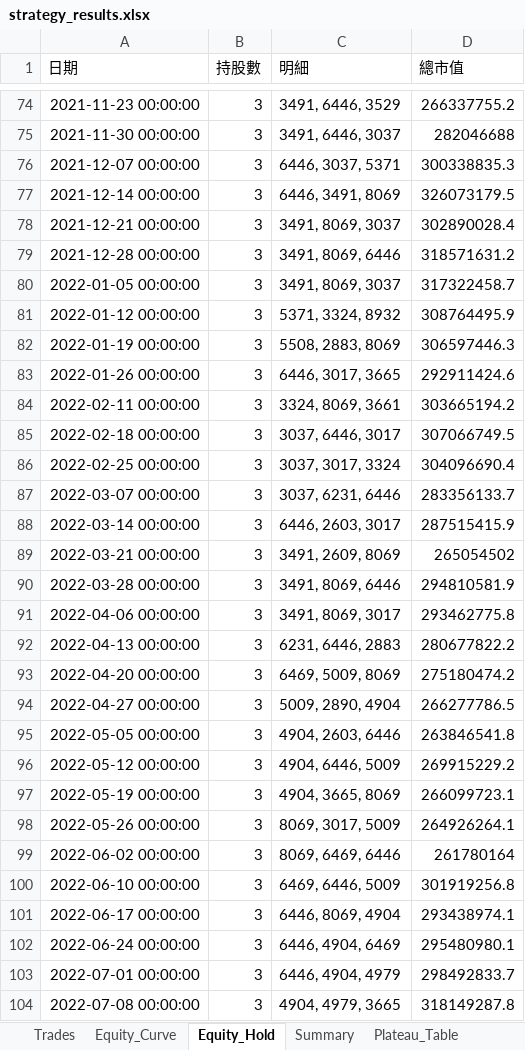
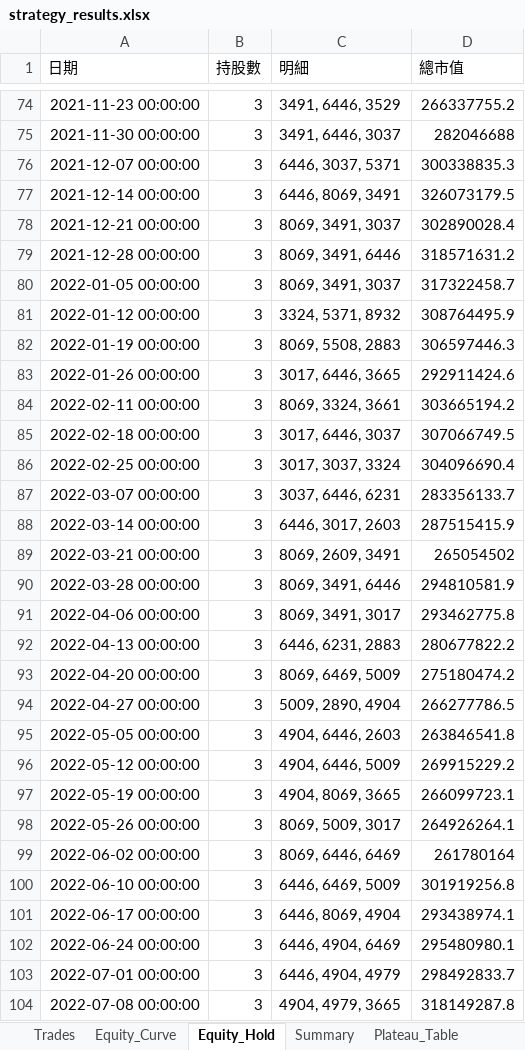
Before and after one commit to katherineliu-lgtm/jules, an Excel workbook: strategy_results.xlsx, sheet Equity_Hold, drawn as a sheet; only a part is shown, gaps mark what is left out; values as stored, in another font and other column widths than the file's, no borders; the diff covers the shown part only; the diff names each change by its address in the sheet, - before the commit and + after, or states it on an @@ line.

```diff
--- a/strategy_results.xlsx (sheet Equity_Hold)
+++ b/strategy_results.xlsx (sheet Equity_Hold)
-C77 (明細): 6446, 3491, 8069
+C77 (明細): 6446, 8069, 3491
-C78 (明細): 3491, 8069, 3037
+C78 (明細): 8069, 3491, 3037
-C79 (明細): 3491, 8069, 6446
+C79 (明細): 8069, 3491, 6446
-C80 (明細): 3491, 8069, 3037
+C80 (明細): 8069, 3491, 3037
-C81 (明細): 5371, 3324, 8932
+C81 (明細): 3324, 5371, 8932
-C82 (明細): 5508, 2883, 8069
+C82 (明細): 8069, 5508, 2883
-C83 (明細): 6446, 3017, 3665
+C83 (明細): 3017, 6446, 3665
-C84 (明細): 3324, 8069, 3661
+C84 (明細): 8069, 3324, 3661
-C85 (明細): 3037, 6446, 3017
+C85 (明細): 3017, 6446, 3037
-C86 (明細): 3037, 3017, 3324
+C86 (明細): 3017, 3037, 3324
-C87 (明細): 3037, 6231, 6446
+C87 (明細): 3037, 6446, 6231
-C88 (明細): 6446, 2603, 3017
+C88 (明細): 6446, 3017, 2603
-C89 (明細): 3491, 2609, 8069
+C89 (明細): 8069, 2609, 3491
-C90 (明細): 3491, 8069, 6446
+C90 (明細): 8069, 3491, 6446
-C91 (明細): 3491, 8069, 3017
+C91 (明細): 8069, 3491, 3017
-C92 (明細): 6231, 6446, 2883
+C92 (明細): 6446, 6231, 2883
-C93 (明細): 6469, 5009, 8069
+C93 (明細): 8069, 6469, 5009
-C95 (明細): 4904, 2603, 6446
+C95 (明細): 4904, 6446, 2603
-C97 (明細): 4904, 3665, 8069
+C97 (明細): 4904, 8069, 3665
-C98 (明細): 8069, 3017, 5009
+C98 (明細): 8069, 5009, 3017
-C99 (明細): 8069, 6469, 6446
+C99 (明細): 8069, 6446, 6469
-C100 (明細): 6469, 6446, 5009
+C100 (明細): 6446, 6469, 5009
```
Also changed, not shown: 100 edited cells elsewhere in this sheet, sheet Trades, sheet Equity_Curve, charts or pictures, 1 other file.
